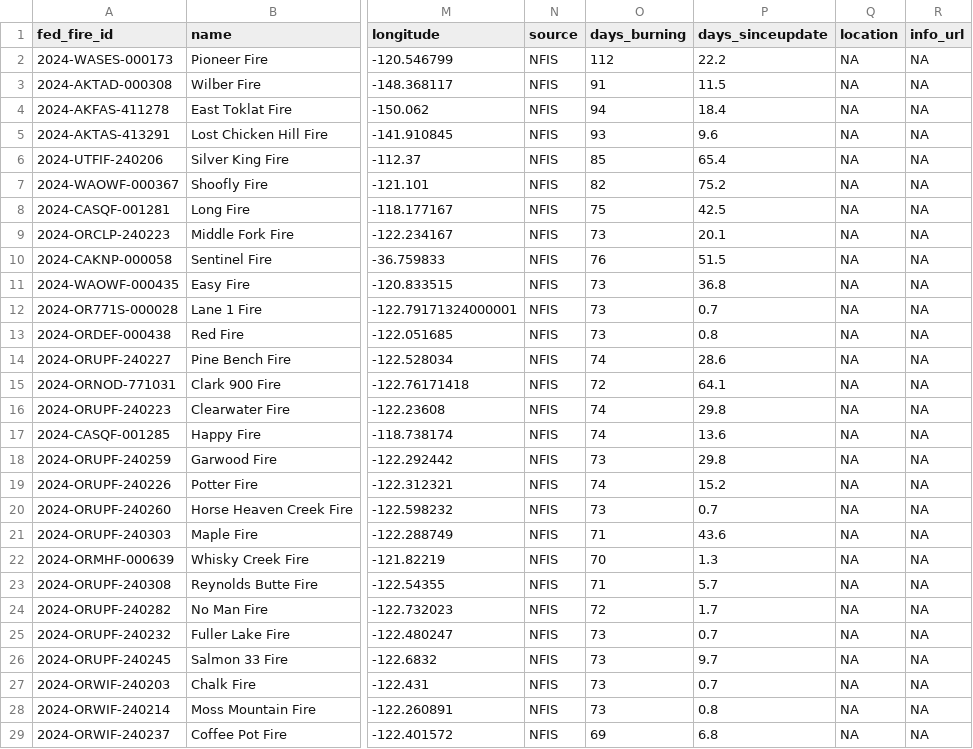
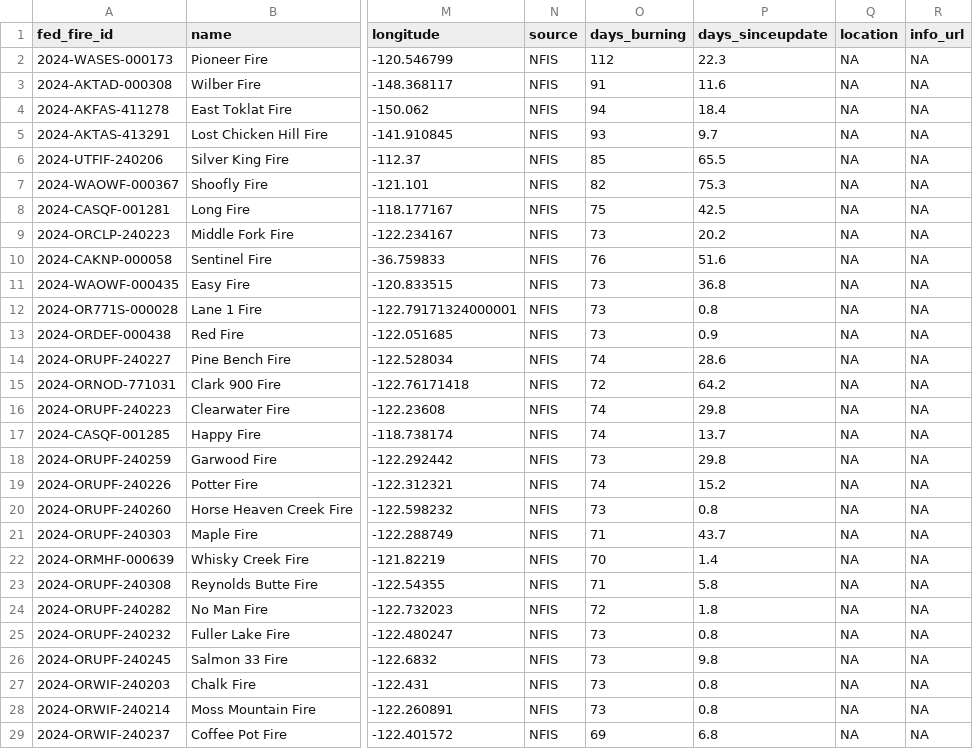
Before and after one commit to cbs-news-data/wildfire_watch, a CSV file: data/wildfires_save.csv, drawn as a sheet; only a part is shown, gaps mark what is left out; the diff covers the shown part only; the diff names each change by its address in the sheet, - before the commit and + after, or states it on an @@ line.

Commit message:
Wildfires data updated!

```diff
--- a/data/wildfires_save.csv
+++ b/data/wildfires_save.csv
-P2 (days_sinceupdate): 22.2
+P2 (days_sinceupdate): 22.3
-P3 (days_sinceupdate): 11.5
+P3 (days_sinceupdate): 11.6
-P5 (days_sinceupdate): 9.6
+P5 (days_sinceupdate): 9.7
-P6 (days_sinceupdate): 65.4
+P6 (days_sinceupdate): 65.5
-P7 (days_sinceupdate): 75.2
+P7 (days_sinceupdate): 75.3
-P9 (days_sinceupdate): 20.1
+P9 (days_sinceupdate): 20.2
-P10 (days_sinceupdate): 51.5
+P10 (days_sinceupdate): 51.6
-P12 (days_sinceupdate): 0.7
+P12 (days_sinceupdate): 0.8
-P13 (days_sinceupdate): 0.8
+P13 (days_sinceupdate): 0.9
-P15 (days_sinceupdate): 64.1
+P15 (days_sinceupdate): 64.2
-P17 (days_sinceupdate): 13.6
+P17 (days_sinceupdate): 13.7
-P20 (days_sinceupdate): 0.7
+P20 (days_sinceupdate): 0.8
-P21 (days_sinceupdate): 43.6
+P21 (days_sinceupdate): 43.7
-P22 (days_sinceupdate): 1.3
+P22 (days_sinceupdate): 1.4
-P23 (days_sinceupdate): 5.7
+P23 (days_sinceupdate): 5.8
-P24 (days_sinceupdate): 1.7
+P24 (days_sinceupdate): 1.8
-P25 (days_sinceupdate): 0.7
+P25 (days_sinceupdate): 0.8
-P26 (days_sinceupdate): 9.7
+P26 (days_sinceupdate): 9.8
-P27 (days_sinceupdate): 0.7
+P27 (days_sinceupdate): 0.8
```
Also changed, not shown: 120 edited cells elsewhere in this file, 2 other files.
